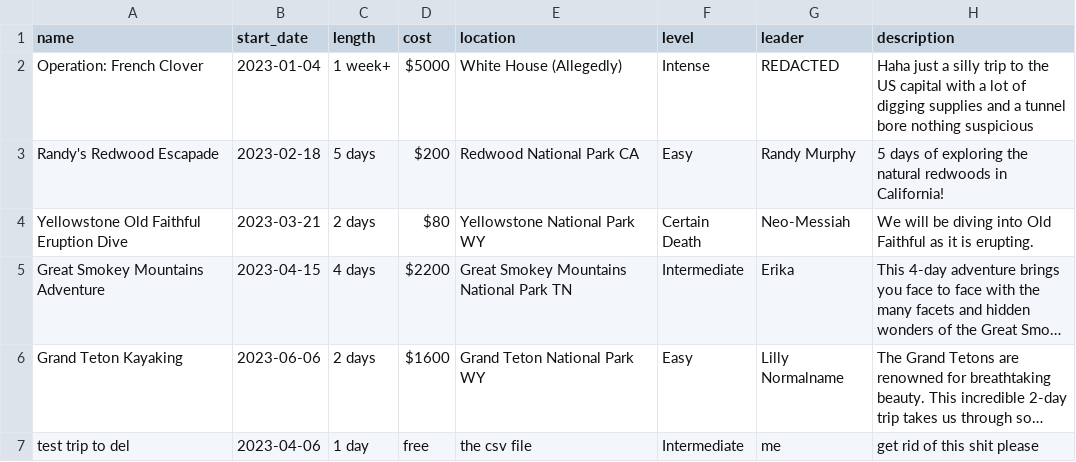
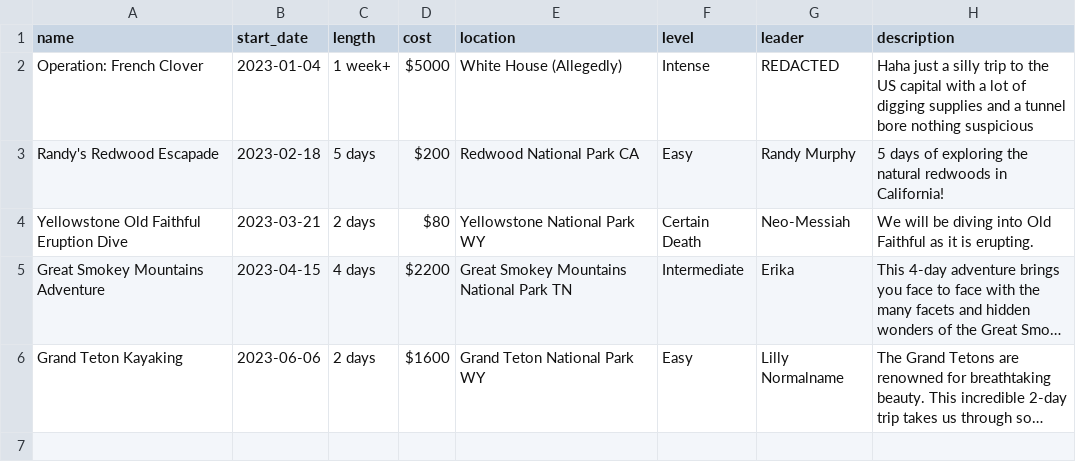
Before and after one commit to gavsimps/I211_project, a CSV file: trips.csv, drawn as a sheet; long unchanged cells end in …; the diff names each change by its address in the sheet, - before the commit and + after, or states it on an @@ line.

```diff
--- a/trips.csv
+++ b/trips.csv
-row 7: test trip to del | 2023-04-06 | 1 day | free | the csv file | Intermediate | me | get rid of this shit please
```
Also changed, not shown: members.csv, 2 other files.
